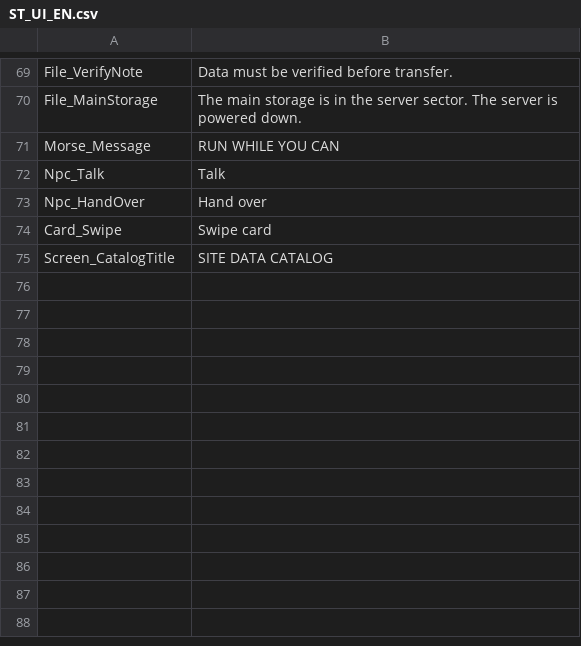
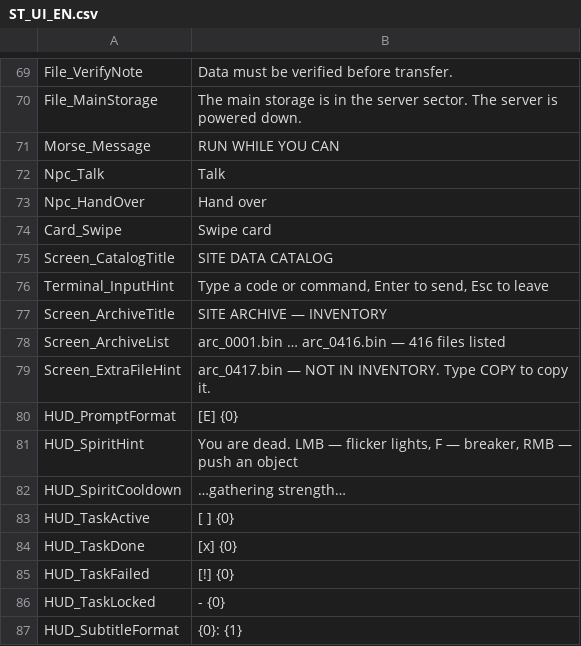
Before and after one commit to dan228855-prog/Dark, a CSV file: docs/ST_UI_EN.csv, drawn as a sheet; only a part is shown, gaps mark what is left out.

```diff
--- a/docs/ST_UI_EN.csv
+++ b/docs/ST_UI_EN.csv
@@ -75 +75,13 @@ Card_Swipe,Swipe card
 Screen_CatalogTitle,SITE DATA CATALOG
+Terminal_InputHint,"Type a code or command, Enter to send, Esc to leave"
+Screen_ArchiveTitle,SITE ARCHIVE — INVENTORY
+Screen_ArchiveList,arc_0001.bin … arc_0416.bin — 416 files listed
+Screen_ExtraFileHint,arc_0417.bin — NOT IN INVENTORY. Type COPY to copy it.
+HUD_PromptFormat,[E] {0}
+HUD_SpiritHint,"You are dead. LMB — flicker lights, F — breaker, RMB — push an object"
+HUD_SpiritCooldown,…gathering strength…
+HUD_TaskActive,[ ] {0}
+HUD_TaskDone,[x] {0}
+HUD_TaskFailed,[!] {0}
+HUD_TaskLocked,  - {0}
+HUD_SubtitleFormat,{0}: {1}
```
Also changed, not shown: Content/Localization/ST_UI.csv, docs/data/DT_Mission_Slice_Tasks.csv, 52 other files.
